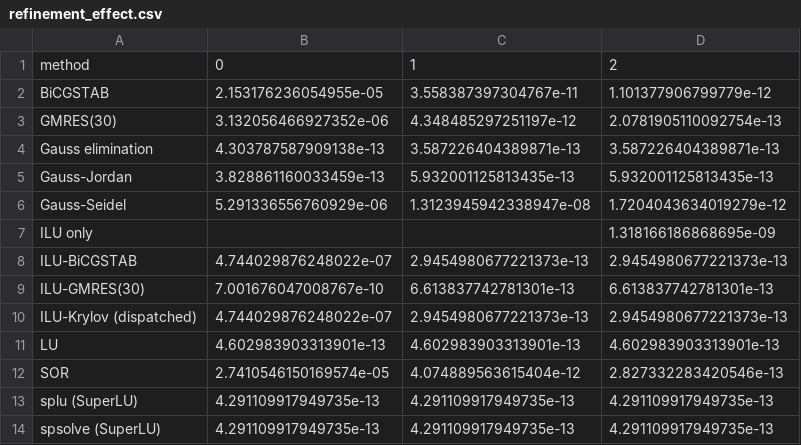
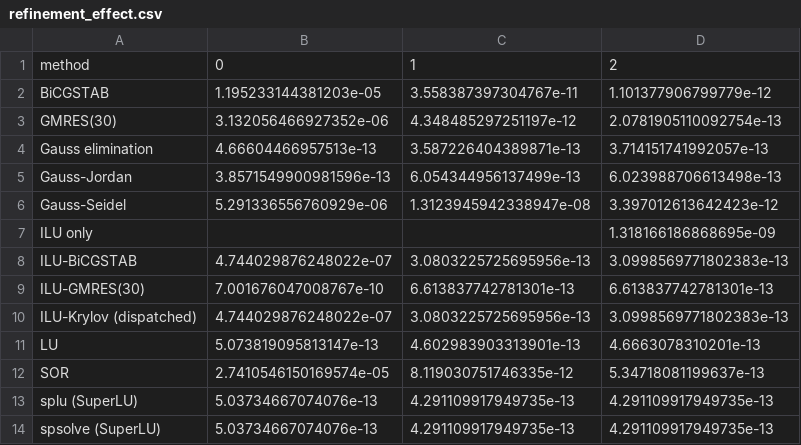
Before and after one commit to NOOBIJS/SolveBench, a CSV file: results/output/tables/refinement_effect.csv, drawn as a sheet.

```diff
--- a/results/output/tables/refinement_effect.csv
+++ b/results/output/tables/refinement_effect.csv
@@ -1,14 +1,14 @@
 method,0,1,2
-BiCGSTAB,2.153176236054955e-05,3.558387397304767e-11,1.101377906799779e-12
+BiCGSTAB,1.195233144381203e-05,3.558387397304767e-11,1.101377906799779e-12
 GMRES(30),3.132056466927352e-06,4.348485297251197e-12,2.0781905110092754e-13
-Gauss elimination,4.303787587909138e-13,3.587226404389871e-13,3.587226404389871e-13
-Gauss-Jordan,3.828861160033459e-13,5.932001125813435e-13,5.932001125813435e-13
-Gauss-Seidel,5.291336556760929e-06,1.3123945942338947e-08,1.7204043634019279e-12
+Gauss elimination,4.66604466957513e-13,3.587226404389871e-13,3.714151741992057e-13
+Gauss-Jordan,3.8571549900981596e-13,6.054344956137499e-13,6.023988706613498e-13
+Gauss-Seidel,5.291336556760929e-06,1.3123945942338947e-08,3.397012613642423e-12
 ILU only,,,1.318166186868695e-09
-ILU-BiCGSTAB,4.744029876248022e-07,2.9454980677221373e-13,2.9454980677221373e-13
+ILU-BiCGSTAB,4.744029876248022e-07,3.0803225725695956e-13,3.0998569771802383e-13
 ILU-GMRES(30),7.001676047008767e-10,6.613837742781301e-13,6.613837742781301e-13
-ILU-Krylov (dispatched),4.744029876248022e-07,2.9454980677221373e-13,2.9454980677221373e-13
-LU,4.602983903313901e-13,4.602983903313901e-13,4.602983903313901e-13
-SOR,2.7410546150169574e-05,4.074889563615404e-12,2.827332283420546e-13
-splu (SuperLU),4.291109917949735e-13,4.291109917949735e-13,4.291109917949735e-13
-spsolve (SuperLU),4.291109917949735e-13,4.291109917949735e-13,4.291109917949735e-13
+ILU-Krylov (dispatched),4.744029876248022e-07,3.0803225725695956e-13,3.0998569771802383e-13
+LU,5.073819095813147e-13,4.602983903313901e-13,4.6663078310201e-13
+SOR,2.7410546150169574e-05,8.119030751746335e-12,5.34718081199637e-13
+splu (SuperLU),5.03734667074076e-13,4.291109917949735e-13,4.291109917949735e-13
+spsolve (SuperLU),5.03734667074076e-13,4.291109917949735e-13,4.291109917949735e-13
```
Also changed, not shown: results/output/tables/method_summary.csv, results/output/tables/per_domain.csv, 14 other files.
